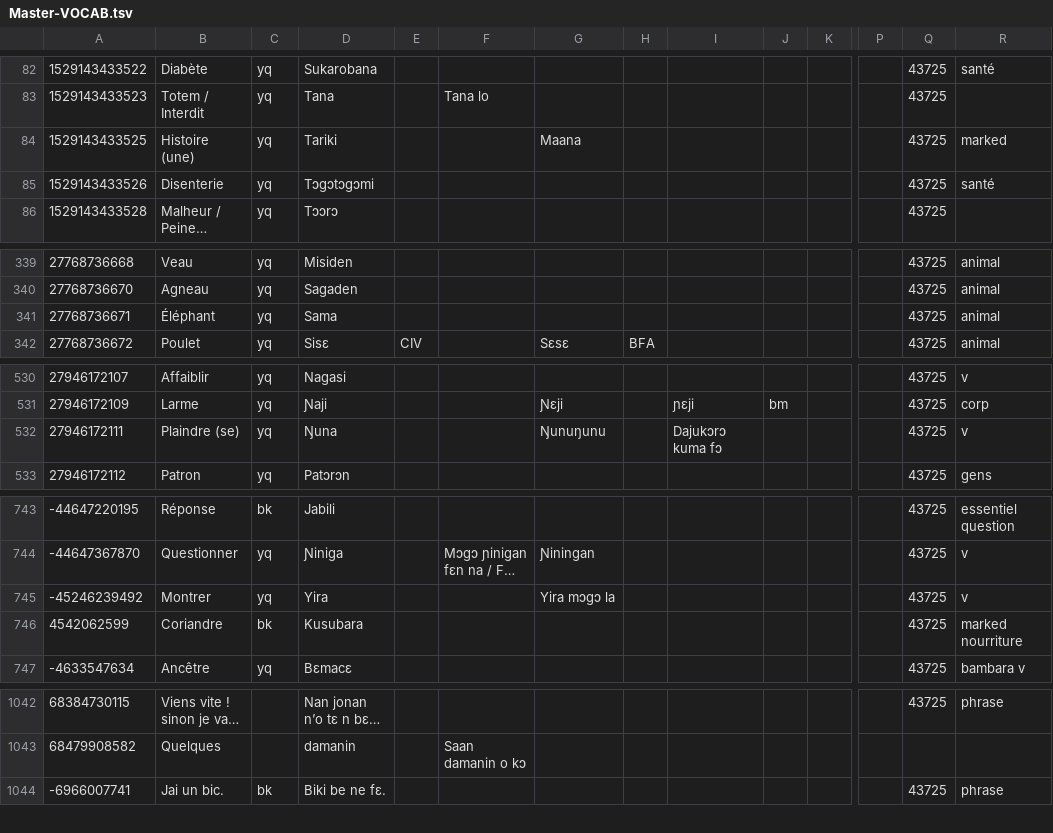
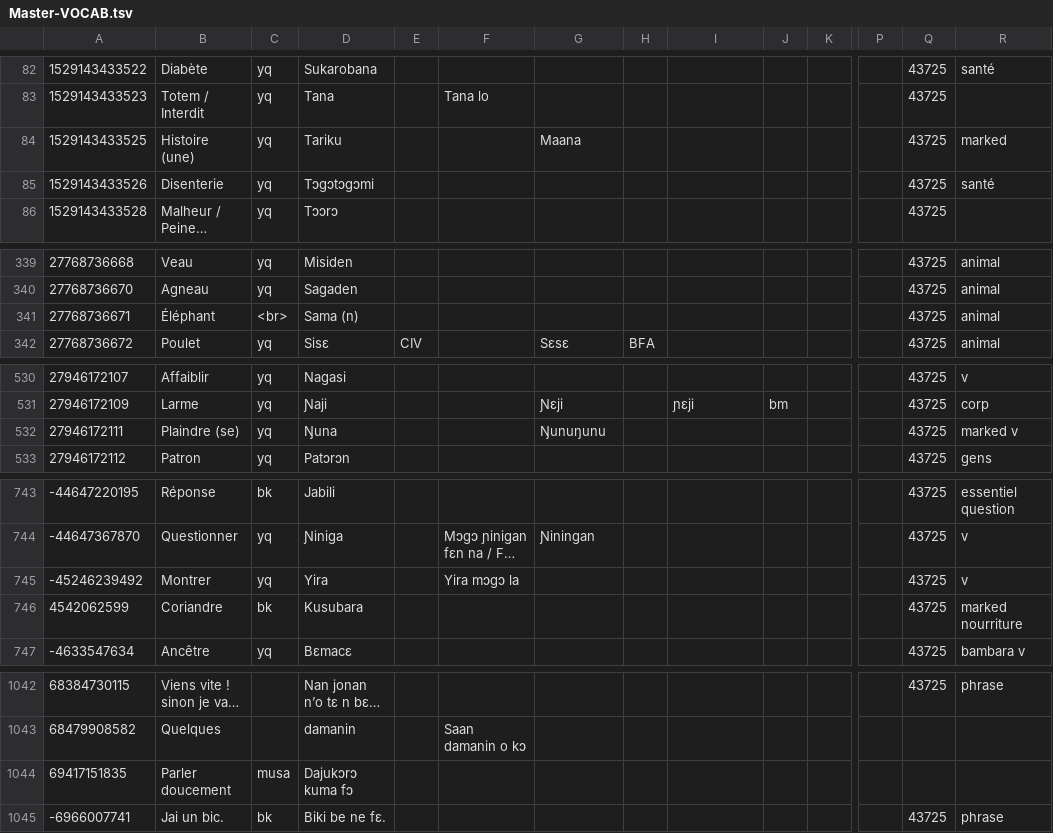
Before and after one commit to boydkelly/blog, a TSV file: static/download/Master-VOCAB.tsv, drawn as a sheet; only a part is shown, gaps mark what is left out; long unchanged cells end in …; rows hold the shown columns only; the diff covers the shown part only; the diff names each change by its address in the sheet, - before the commit and + after, or states it on an @@ line.

Commit message:
anki updates by script

```diff
--- a/static/download/Master-VOCAB.tsv
+++ b/static/download/Master-VOCAB.tsv
-D84: Tariki
+D84: Tariku
-C341: yq
+C341: <br>
-D341: Sama
+D341: Sama (n)
-I532: Dajukɔrɔ kuma fɔ
+I532: (empty)
-R532: v
+R532: marked v
-F745: (empty)
+F745: Yira mɔgɔ la
-G745: Yira mɔgɔ la
+G745: (empty)
+row 1044: 69417151835 | Parler doucement | musa | Dajukɔrɔ kuma fɔ
```
Also changed, not shown: 5 edited cells elsewhere in this file.
